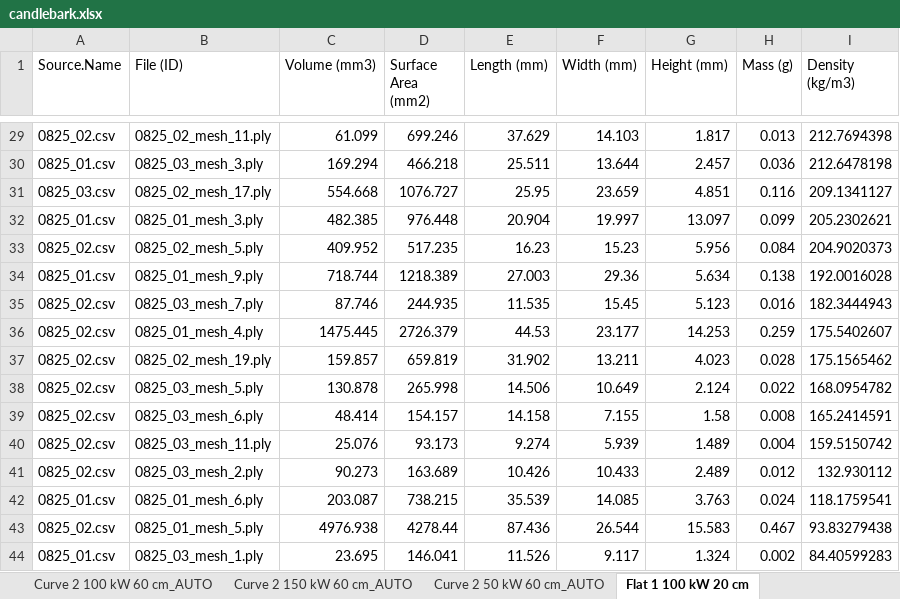
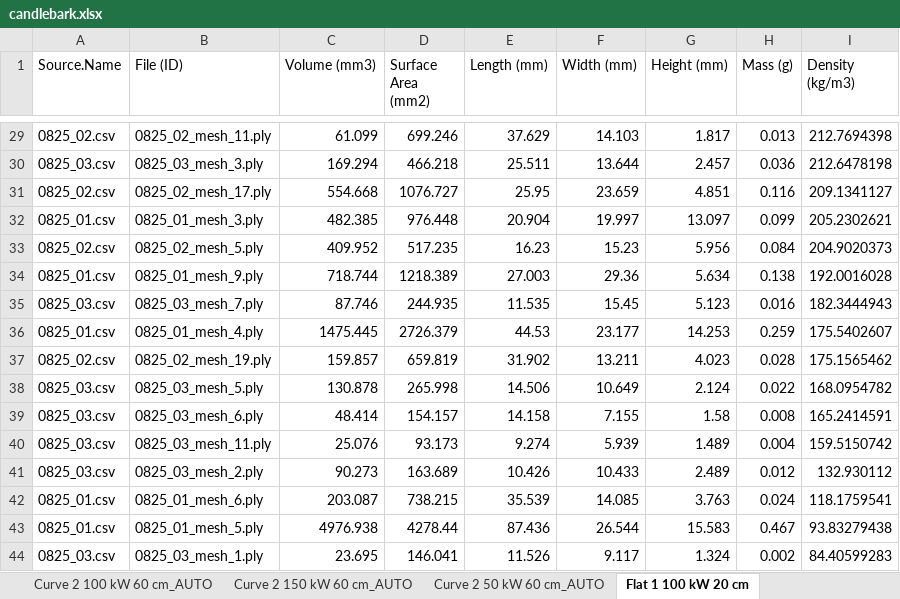
Before and after one commit to NinhGhoster/firebrand-characteristic-statistical-analysis, an Excel workbook: Candlebark/candlebark.xlsx, sheet Flat 1 100 kW 20 cm, drawn as a sheet; only a part is shown, gaps mark what is left out; values as stored, in another font and other column widths than the file's, no borders; the diff covers the shown part only; the diff names each change by its address in the sheet, - before the commit and + after, or states it on an @@ line.

```diff
--- a/Candlebark/candlebark.xlsx (sheet Flat 1 100 kW 20 cm)
+++ b/Candlebark/candlebark.xlsx (sheet Flat 1 100 kW 20 cm)
-A30 (Source.Name): 0825_01.csv
+A30 (Source.Name): 0825_03.csv
-A31 (Source.Name): 0825_03.csv
+A31 (Source.Name): 0825_02.csv
-A35 (Source.Name): 0825_02.csv
+A35 (Source.Name): 0825_03.csv
-A36 (Source.Name): 0825_02.csv
+A36 (Source.Name): 0825_01.csv
-A38:A41 (Source.Name): 0825_02.csv
+A38:A41 (Source.Name): 0825_03.csv
-A43 (Source.Name): 0825_02.csv
+A43 (Source.Name): 0825_01.csv
-A44 (Source.Name): 0825_01.csv
+A44 (Source.Name): 0825_03.csv
```
Also changed, not shown: 18 edited cells elsewhere in this sheet, Branchlet/branchlet raw data.xlsx.
